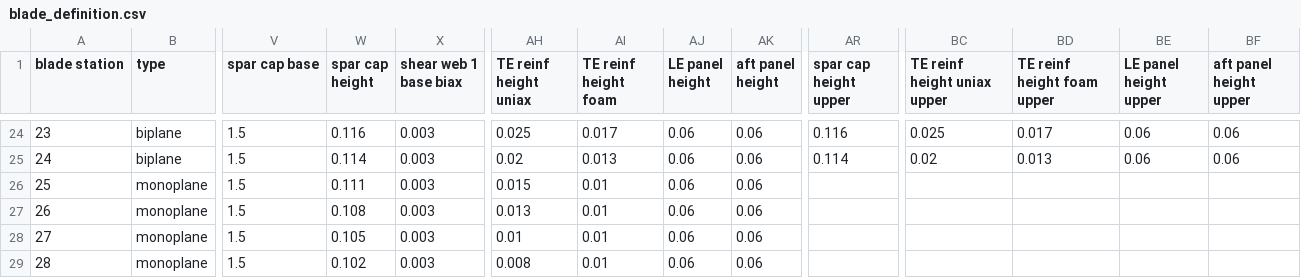
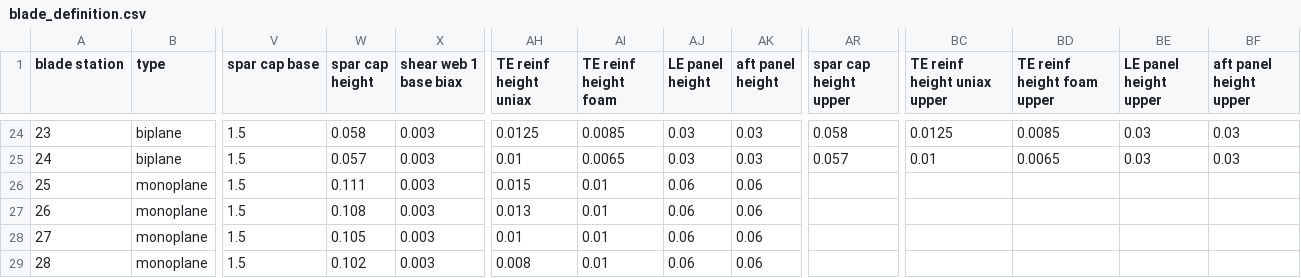
Before and after one commit to perryjohnson/biplaneblade, a CSV file: biplane_flap-sym_no-stagger/blade_definition.csv, drawn as a sheet; only a part is shown, gaps mark what is left out; the diff covers the shown part only; the diff names each change by its address in the sheet, - before the commit and + after, or states it on an @@ line.

```diff
--- a/biplane_flap-sym_no-stagger/blade_definition.csv
+++ b/biplane_flap-sym_no-stagger/blade_definition.csv
-W24 (spar cap height): 0.116
+W24 (spar cap height): 0.058
-AH24 (TE reinf height uniax): 0.025
+AH24 (TE reinf height uniax): 0.0125
-AI24 (TE reinf height foam): 0.017
+AI24 (TE reinf height foam): 0.0085
-AJ24:AJ25 (LE panel height): 0.06
+AJ24:AJ25 (LE panel height): 0.03
-AK24:AK25 (aft panel height): 0.06
+AK24:AK25 (aft panel height): 0.03
-AR24 (spar cap height upper): 0.116
+AR24 (spar cap height upper): 0.058
-BC24 (TE reinf height uniax upper): 0.025
+BC24 (TE reinf height uniax upper): 0.0125
-BD24 (TE reinf height foam upper): 0.017
+BD24 (TE reinf height foam upper): 0.0085
-BE24:BE25 (LE panel height upper): 0.06
+BE24:BE25 (LE panel height upper): 0.03
-BF24:BF25 (aft panel height upper): 0.06
+BF24:BF25 (aft panel height upper): 0.03
-W25 (spar cap height): 0.114
+W25 (spar cap height): 0.057
-AH25 (TE reinf height uniax): 0.02
+AH25 (TE reinf height uniax): 0.01
-AI25 (TE reinf height foam): 0.013
+AI25 (TE reinf height foam): 0.0065
-AR25 (spar cap height upper): 0.114
+AR25 (spar cap height upper): 0.057
-BC25 (TE reinf height uniax upper): 0.02
+BC25 (TE reinf height uniax upper): 0.01
-BD25 (TE reinf height foam upper): 0.013
+BD25 (TE reinf height foam upper): 0.0065
```
Also changed, not shown: 134 edited cells elsewhere in this file, 2 other files.
